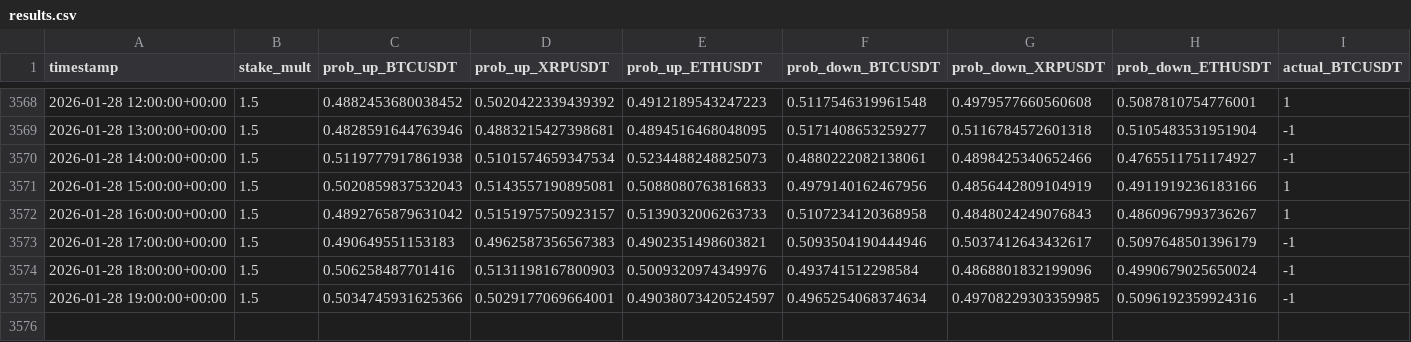
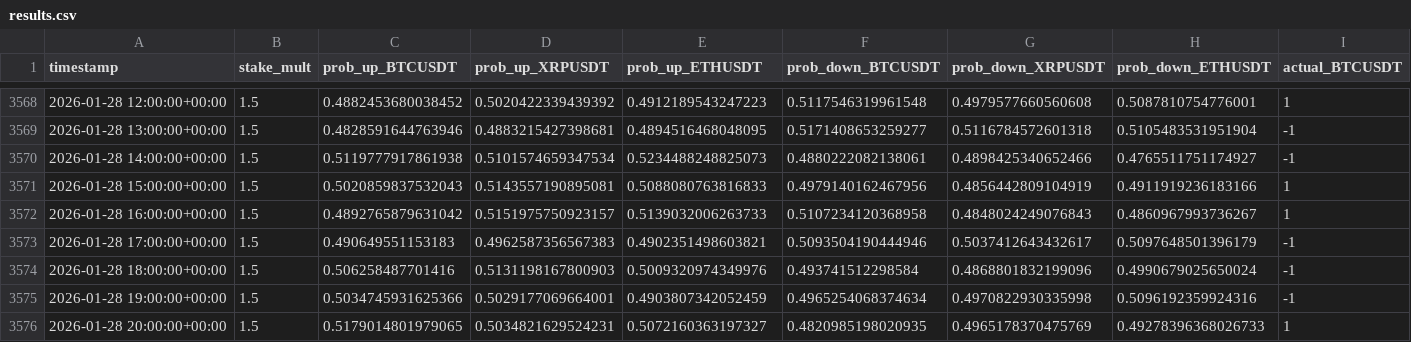
Before and after one commit to mtumalan/csvreader, a CSV file: data/results.csv, drawn as a sheet; only a part is shown, gaps mark what is left out; rows hold the shown columns only; the diff names each change by its address in the sheet, - before the commit and + after, or states it on an @@ line.

Commit message:
auto: append results up to 2026-01-29 00:00:11 UTC

```diff
--- a/data/results.csv
+++ b/data/results.csv
-E3575 (prob_up_ETHUSDT): 0.49038073420524597
+E3575 (prob_up_ETHUSDT): 0.4903807342052459
-G3575 (prob_down_XRPUSDT): 0.49708229303359985
+G3575 (prob_down_XRPUSDT): 0.4970822930335998
+row 3576: 2026-01-28 20:00:00+00:00 | 1.5 | 0.5179014801979065 | 0.5034821629524231 | 0.5072160363197327 | 0.4820985198020935 | 0.4965178370475769 | 0.49278396368026733 | 1
```
